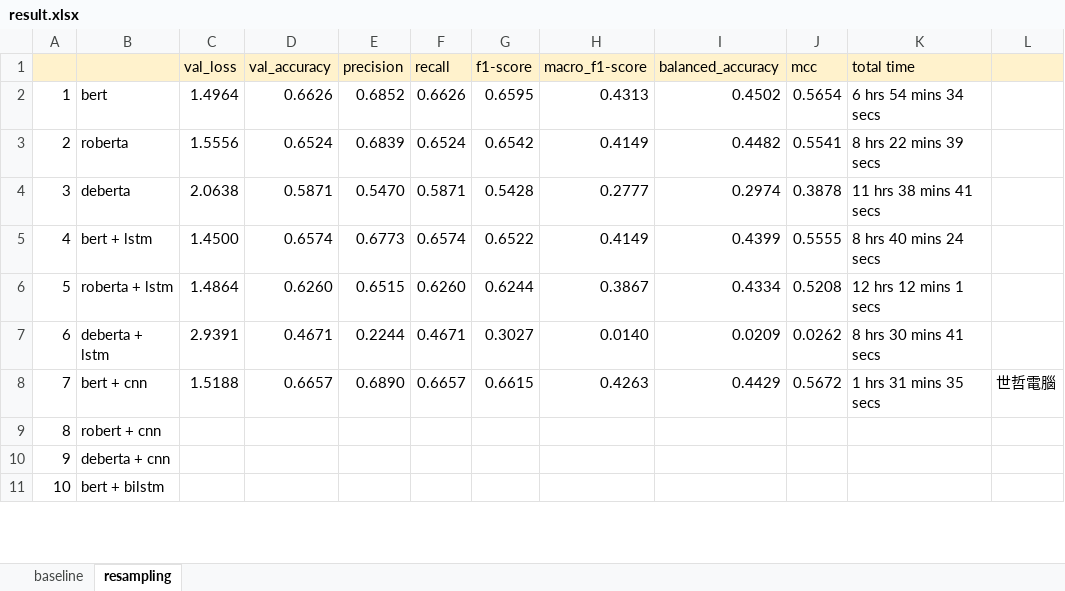
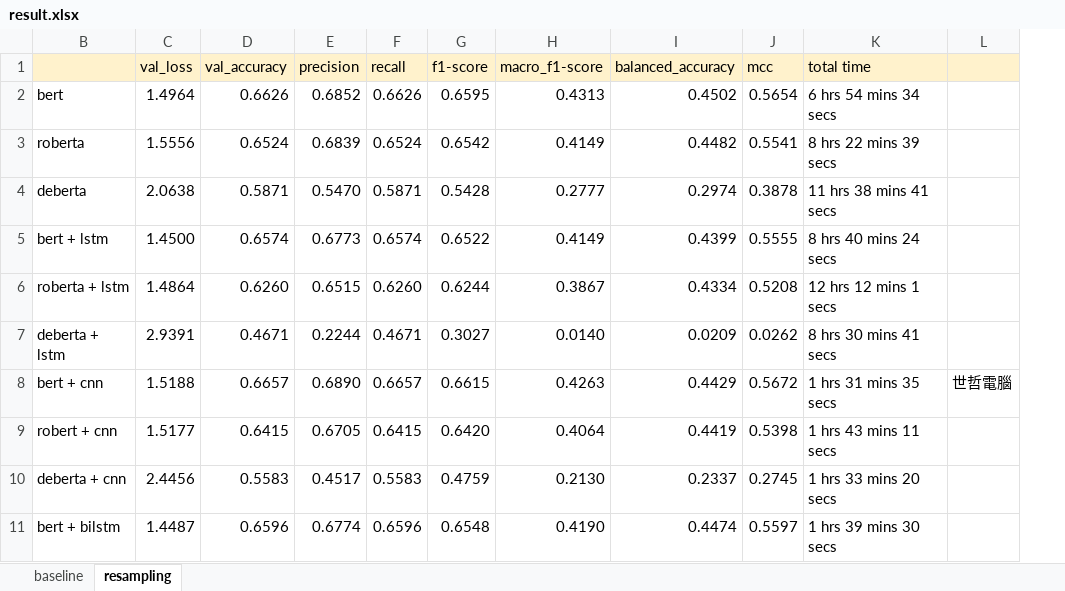
Before and after one commit to shih-yang-young/aiops, an Excel workbook: experiment_result/result.xlsx, sheet resampling, drawn as a sheet; only a part is shown; values as stored, in another font and other column widths than the file's, no borders; conditional formats not drawn; the diff covers the shown part only; the diff names each change by its address in the sheet, - before the commit and + after, or states it on an @@ line.

Commit message:
update results

```diff
--- a/experiment_result/result.xlsx (sheet resampling)
+++ b/experiment_result/result.xlsx (sheet resampling)
@@ column A hidden, rows 2-11: 1 | 2 | 3 | 4 | 5 | 6 | 7 | 8 | 9 | 10 @@
-C9 (val_loss): (empty)
+C9 (val_loss): 1.5177
-D9 (val_accuracy): (empty)
+D9 (val_accuracy): 0.6415
-E9 (precision): (empty)
+E9 (precision): 0.6705
-F9 (recall): (empty)
+F9 (recall): 0.6415
-G9 (f1-score): (empty)
+G9 (f1-score): 0.6420
-H9 (macro_f1-score): (empty)
+H9 (macro_f1-score): 0.4064
-I9 (balanced_accuracy): (empty)
+I9 (balanced_accuracy): 0.4419
-J9 (mcc): (empty)
+J9 (mcc): 0.5398
-K9 (total time): (empty)
+K9 (total time): 1 hrs 43 mins 11 secs
-C10 (val_loss): (empty)
+C10 (val_loss): 2.4456
-D10 (val_accuracy): (empty)
+D10 (val_accuracy): 0.5583
-E10 (precision): (empty)
+E10 (precision): 0.4517
-F10 (recall): (empty)
+F10 (recall): 0.5583
-G10 (f1-score): (empty)
+G10 (f1-score): 0.4759
-H10 (macro_f1-score): (empty)
+H10 (macro_f1-score): 0.2130
-I10 (balanced_accuracy): (empty)
+I10 (balanced_accuracy): 0.2337
-J10 (mcc): (empty)
+J10 (mcc): 0.2745
-K10 (total time): (empty)
+K10 (total time): 1 hrs 33 mins 20 secs
-C11 (val_loss): (empty)
+C11 (val_loss): 1.4487
-D11 (val_accuracy): (empty)
+D11 (val_accuracy): 0.6596
-E11 (precision): (empty)
+E11 (precision): 0.6774
-F11 (recall): (empty)
+F11 (recall): 0.6596
-G11 (f1-score): (empty)
+G11 (f1-score): 0.6548
-H11 (macro_f1-score): (empty)
+H11 (macro_f1-score): 0.4190
-I11 (balanced_accuracy): (empty)
+I11 (balanced_accuracy): 0.4474
-J11 (mcc): (empty)
+J11 (mcc): 0.5597
-K11 (total time): (empty)
+K11 (total time): 1 hrs 39 mins 30 secs
```
Also changed, not shown: 18 edited cells elsewhere in this sheet, sheet baseline, 1 other file.
